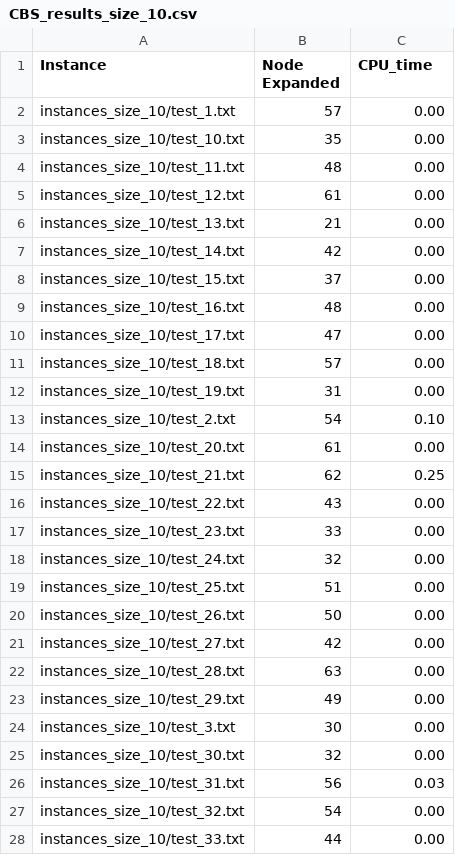
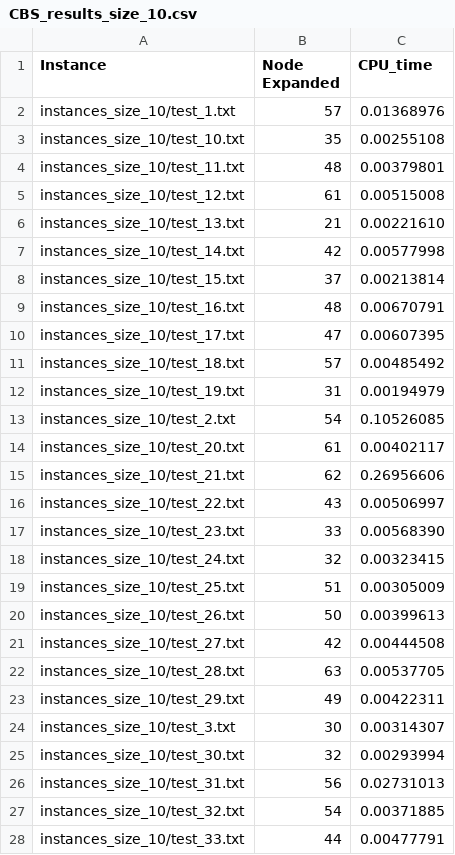
Before and after one commit to OkeyDokeyYooo/SIPP, a CSV file: result/CBS_results_size_10.csv, drawn as a sheet; only a part is shown; the diff covers the shown part only.

Commit message:
Change the set time

```diff
--- a/result/CBS_results_size_10.csv
+++ b/result/CBS_results_size_10.csv
@@ -1,28 +1,28 @@
 Instance,Node Expanded,CPU_time
-instances_size_10/test_1.txt,57,0.00
-instances_size_10/test_10.txt,35,0.00
-instances_size_10/test_11.txt,48,0.00
-instances_size_10/test_12.txt,61,0.00
-instances_size_10/test_13.txt,21,0.00
-instances_size_10/test_14.txt,42,0.00
-instances_size_10/test_15.txt,37,0.00
-instances_size_10/test_16.txt,48,0.00
-instances_size_10/test_17.txt,47,0.00
-instances_size_10/test_18.txt,57,0.00
-instances_size_10/test_19.txt,31,0.00
-instances_size_10/test_2.txt,54,0.10
-instances_size_10/test_20.txt,61,0.00
-instances_size_10/test_21.txt,62,0.25
-instances_size_10/test_22.txt,43,0.00
-instances_size_10/test_23.txt,33,0.00
-instances_size_10/test_24.txt,32,0.00
-instances_size_10/test_25.txt,51,0.00
-instances_size_10/test_26.txt,50,0.00
-instances_size_10/test_27.txt,42,0.00
-instances_size_10/test_28.txt,63,0.00
-instances_size_10/test_29.txt,49,0.00
-instances_size_10/test_3.txt,30,0.00
-instances_size_10/test_30.txt,32,0.00
-instances_size_10/test_31.txt,56,0.03
-instances_size_10/test_32.txt,54,0.00
-instances_size_10/test_33.txt,44,0.00
+instances_size_10/test_1.txt,57,0.01368976
+instances_size_10/test_10.txt,35,0.00255108
+instances_size_10/test_11.txt,48,0.00379801
+instances_size_10/test_12.txt,61,0.00515008
+instances_size_10/test_13.txt,21,0.00221610
+instances_size_10/test_14.txt,42,0.00577998
+instances_size_10/test_15.txt,37,0.00213814
+instances_size_10/test_16.txt,48,0.00670791
+instances_size_10/test_17.txt,47,0.00607395
+instances_size_10/test_18.txt,57,0.00485492
+instances_size_10/test_19.txt,31,0.00194979
+instances_size_10/test_2.txt,54,0.10526085
+instances_size_10/test_20.txt,61,0.00402117
+instances_size_10/test_21.txt,62,0.26956606
+instances_size_10/test_22.txt,43,0.00506997
+instances_size_10/test_23.txt,33,0.00568390
+instances_size_10/test_24.txt,32,0.00323415
+instances_size_10/test_25.txt,51,0.00305009
+instances_size_10/test_26.txt,50,0.00399613
+instances_size_10/test_27.txt,42,0.00444508
+instances_size_10/test_28.txt,63,0.00537705
+instances_size_10/test_29.txt,49,0.00422311
+instances_size_10/test_3.txt,30,0.00314307
+instances_size_10/test_30.txt,32,0.00293994
+instances_size_10/test_31.txt,56,0.02731013
+instances_size_10/test_32.txt,54,0.00371885
+instances_size_10/test_33.txt,44,0.00477791
```
Also changed, not shown: 22 edited cells elsewhere in this file, 2 other files.
